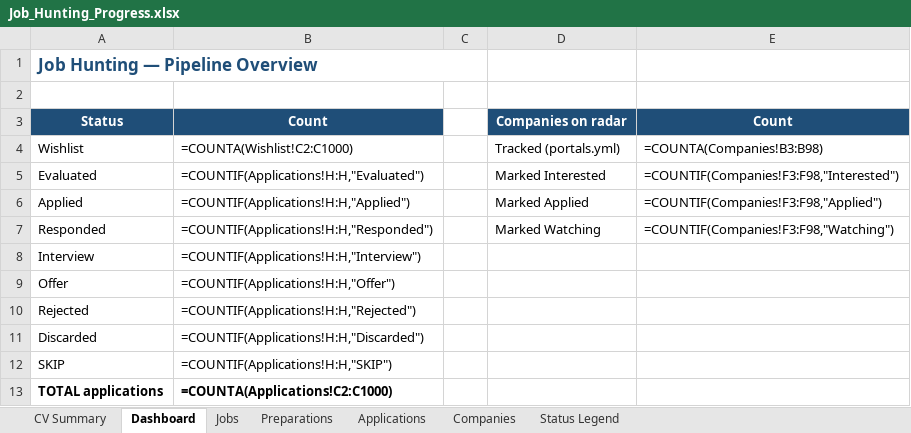
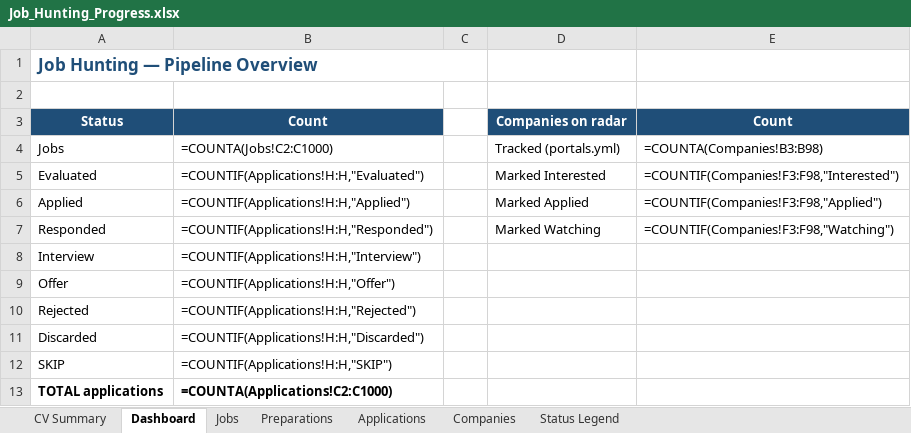
Before and after one commit to aliyanamu/career-ops, an Excel workbook: Job_Hunting_Progress.xlsx, sheet Dashboard, drawn as a sheet; values as stored, in another font and other column widths than the file's, no borders; formulas without a stored value are shown as written; the diff names each change by its address in the sheet, - before the commit and + after, or states it on an @@ line.

```diff
--- a/Job_Hunting_Progress.xlsx (sheet Dashboard)
+++ b/Job_Hunting_Progress.xlsx (sheet Dashboard)
-A4: Wishlist
+A4: Jobs
-B4: =COUNTA(Wishlist!C2:C1000)
+B4: =COUNTA(Jobs!C2:C1000)
```
Also changed, not shown: sheet Status Legend.
